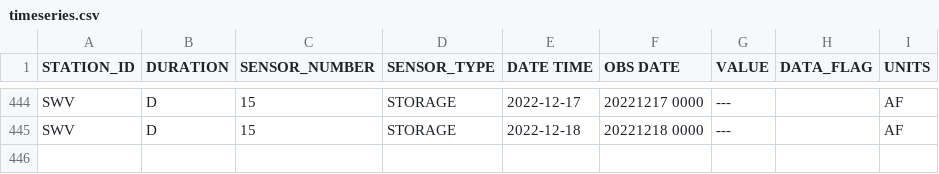
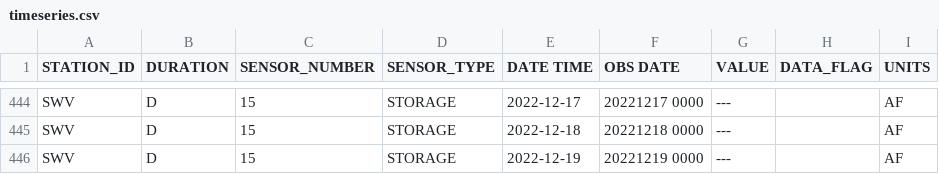
Before and after one commit to datadesk/california-drought-scrapers, a CSV file: data/raw/reservoirs/statewide/timeseries.csv, drawn as a sheet; only a part is shown, gaps mark what is left out.

```diff
--- a/data/raw/reservoirs/statewide/timeseries.csv
+++ b/data/raw/reservoirs/statewide/timeseries.csv
@@ -445 +445,2 @@ SWV,D,15,STORAGE,2022-12-17,20221217 0000,---, ,AF
 SWV,D,15,STORAGE,2022-12-18,20221218 0000,---, ,AF
+SWV,D,15,STORAGE,2022-12-19,20221219 0000,---, ,AF
```
Also changed, not shown: data/processed/reservoirs/reservoirs-latest.csv, 1 other file.
